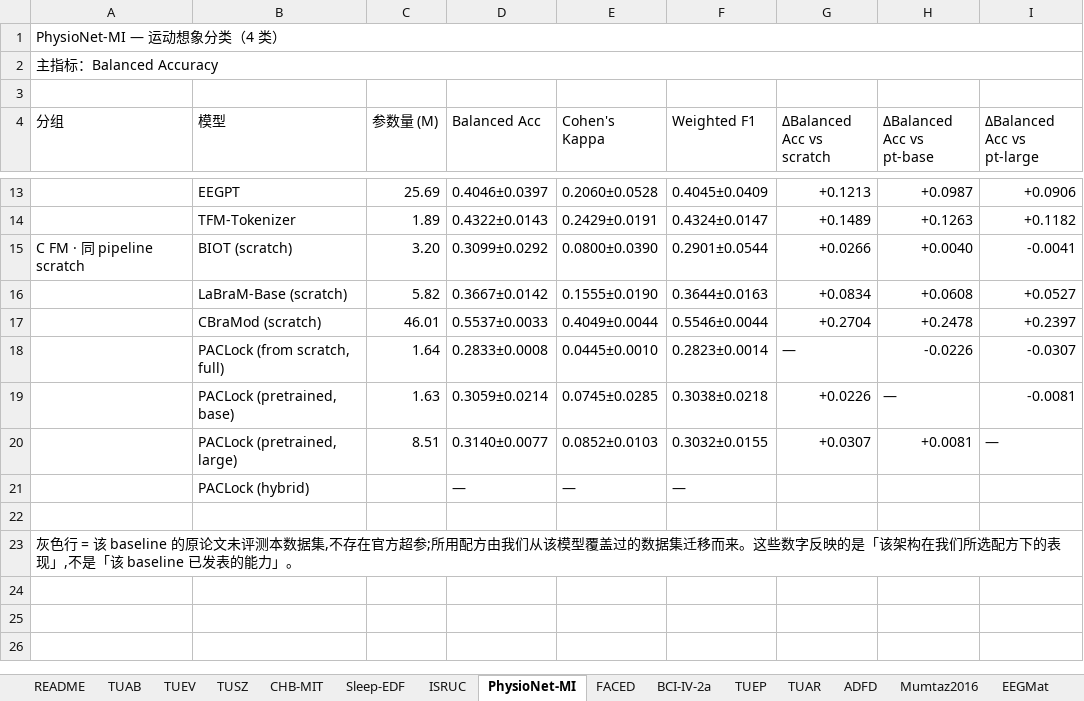
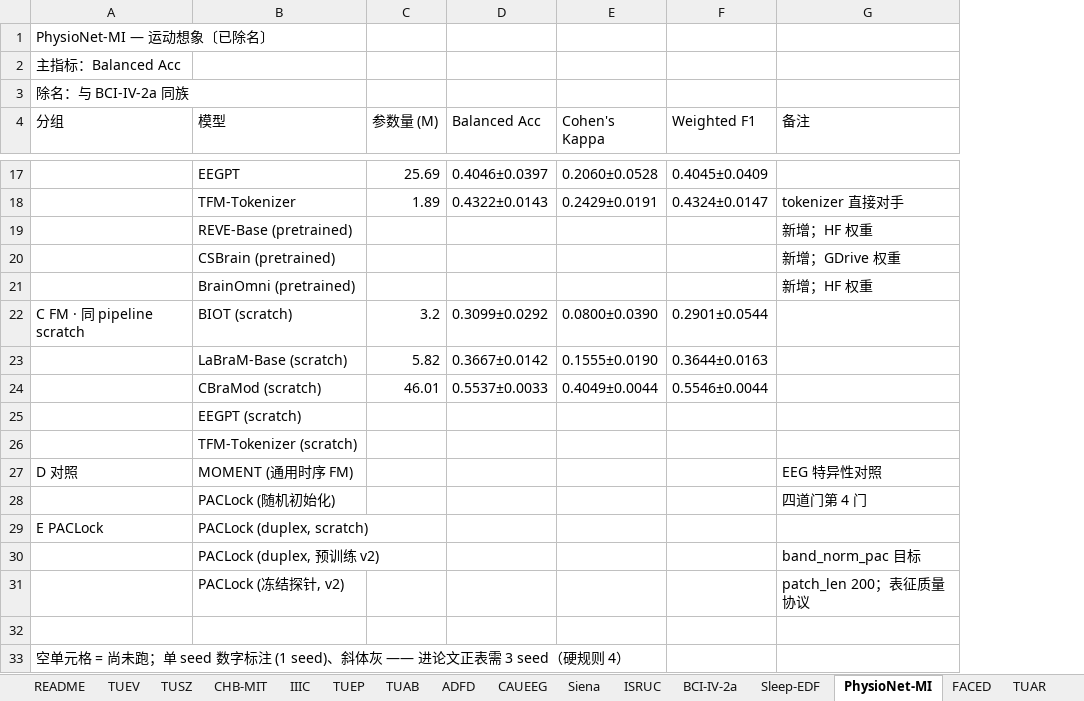
Before and after one commit to Joni-z/PACLock, an Excel workbook: results/PACLock_baseline_matrix_filled.xlsx, sheet PhysioNet-MI, drawn as a sheet; only a part is shown, gaps mark what is left out; values as stored, in another font and other column widths than the file's, no cell formats; removed rows and columns are numbered as before the commit, all else as after; the diff covers the shown part only; the diff names each change by its address in the sheet, - before the commit and + after, or states it on an @@ line.

```diff
--- a/results/PACLock_baseline_matrix_filled.xlsx (sheet PhysioNet-MI)
+++ b/results/PACLock_baseline_matrix_filled.xlsx (sheet PhysioNet-MI)
+sheet tab: IIIC
+sheet tab: CAUEEG
+sheet tab: Siena
@@ sheet tab order changed: README | TUEV | TUSZ | CHB-MIT | IIIC | TUEP | TUAB | ADFD | CAUEEG | Siena | ISRUC | BCI-IV-2a | Sleep-EDF | PhysioNet-MI | FACED | TUAR @@
-column G (ΔBalanced Acc vs scratch), rows 13-17: +0.1213 | +0.1489 | +0.0266 | +0.0834 | +0.2704
-column H (ΔBalanced Acc vs pt-base), rows 13-17: +0.0987 | +0.1263 | +0.0040 | +0.0608 | +0.2478
-column I (ΔBalanced Acc vs pt-large), rows 13-17: +0.0906 | +0.1182 | -0.0041 | +0.0527 | +0.2397
+column G (备注), row 18: tokenizer 直接对手
-A1 (分组): PhysioNet-MI — 运动想象分类（4 类）
+A1 (分组): PhysioNet-MI — 运动想象〔已除名〕
-A1:I1 merged
-A2 (分组): 主指标：Balanced Accuracy
+A2 (分组): 主指标：Balanced Acc
-A2:I2 merged
-A3 (分组): (empty)
+A3 (分组): 除名：与 BCI-IV-2a 同族
+row 19:  | REVE-Base (pretrained) |  |  |  |  | 新增；HF 权重
+row 20:  | CSBrain (pretrained) |  |  |  |  | 新增；GDrive 权重
+row 21:  | BrainOmni (pretrained) |  |  |  |  | 新增；HF 权重
-C22 (参数量 (M)): 3.20
+C22 (参数量 (M)): 3.2
-row 18:  | PACLock (from scratch, full) | 1.64 | 0.2833±0.0008 | 0.0445±0.0010 | 0.2823±0.0014 | — | -0.0226 | -0.0307
-row 19:  | PACLock (pretrained, base) | 1.63 | 0.3059±0.0214 | 0.0745±0.0285 | 0.3038±0.0218 | +0.0226 | — | -0.0081
-row 20:  | PACLock (pretrained, large) | 8.51 | 0.3140±0.0077 | 0.0852±0.0103 | 0.3032±0.0155 | +0.0307 | +0.0081 | —
-row 21:  | PACLock (hybrid) |  | — | — | —
+row 25:  | EEGPT (scratch)
+row 26:  | TFM-Tokenizer (scratch)
+row 27: D 对照 | MOMENT (通用时序 FM) |  |  |  |  | EEG 特异性对照
+row 28:  | PACLock (随机初始化) |  |  |  |  | 四道门第 4 门
+row 29: E PACLock | PACLock (duplex, scratch)
+row 30:  | PACLock (duplex, 预训练 v2) |  |  |  |  | band_norm_pac 目标
+row 31:  | PACLock (冻结探针, v2) |  |  |  |  | patch_len 200；表征质量协议
-A33 (分组): 灰色行 = 该 baseline 的原论文未评测本数据集,不存在官方超参;所用配方由我们从该模型覆盖过的数据集迁移而来。这些数字反映的是「该架构在我们所选配方下的表现」,不是「该 baseline 已发表的能力」。
+A33 (分组): 空单元格 = 尚未跑；单 seed 数字标注 (1 seed)、斜体灰 —— 进论文正表需 3 seed（硬规则 4）
```
Also changed, not shown: 4 added rows and 2 edited cells elsewhere in this sheet, sheet _填写记录, sheet EEGMat, sheet Mumtaz2016, sheet TUAR, sheet TUEP, sheet ADFD, 9 more sheets, cell formats, 4 other files.
